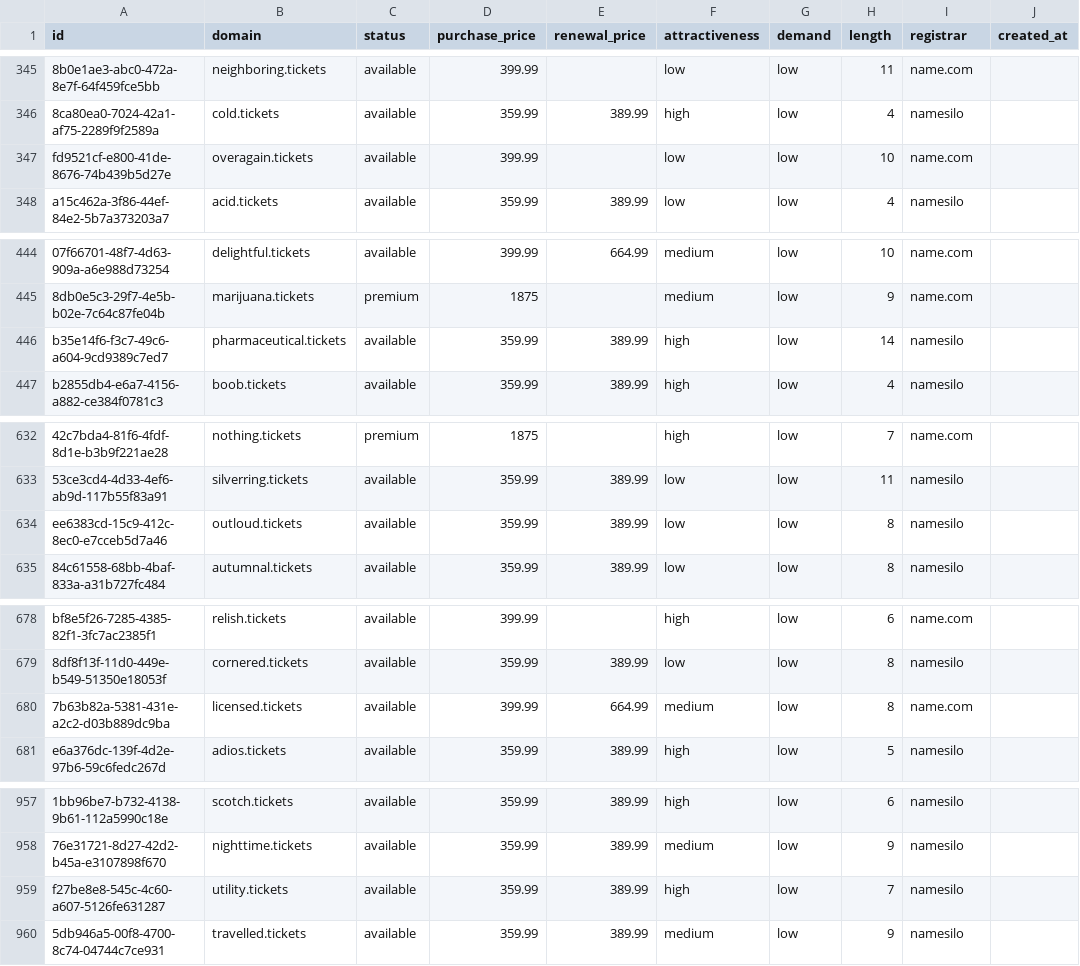
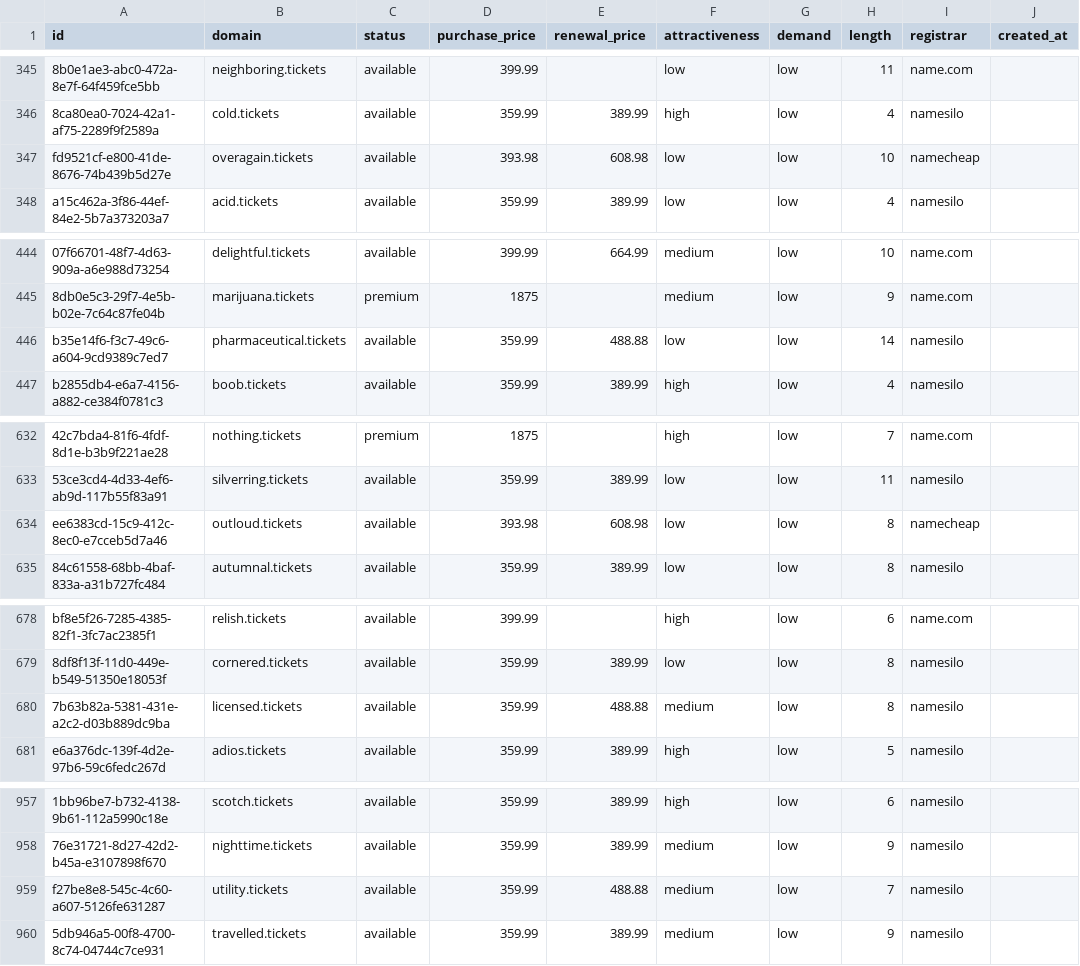
Before and after one commit to UniqueDomains/tickets-oneword-domains, a CSV file: tickets.csv, drawn as a sheet; only a part is shown, gaps mark what is left out; the diff covers the shown part only; the diff names each change by its address in the sheet, - before the commit and + after, or states it on an @@ line.

Commit message:
Domains update

```diff
--- a/tickets.csv
+++ b/tickets.csv
-D347 (purchase_price): 399.99
+D347 (purchase_price): 393.98
-E347 (renewal_price): (empty)
+E347 (renewal_price): 608.98
-I347 (registrar): name.com
+I347 (registrar): namecheap
-E446 (renewal_price): 389.99
+E446 (renewal_price): 488.88
-F446 (attractiveness): high
+F446 (attractiveness): low
-D634 (purchase_price): 359.99
+D634 (purchase_price): 393.98
-E634 (renewal_price): 389.99
+E634 (renewal_price): 608.98
-I634 (registrar): namesilo
+I634 (registrar): namecheap
-D680 (purchase_price): 399.99
+D680 (purchase_price): 359.99
-E680 (renewal_price): 664.99
+E680 (renewal_price): 488.88
-I680 (registrar): name.com
+I680 (registrar): namesilo
-E959 (renewal_price): 389.99
+E959 (renewal_price): 488.88
-F959 (attractiveness): high
+F959 (attractiveness): medium
```
Also changed, not shown: 2 edited cells elsewhere in this file, 4 other files.
